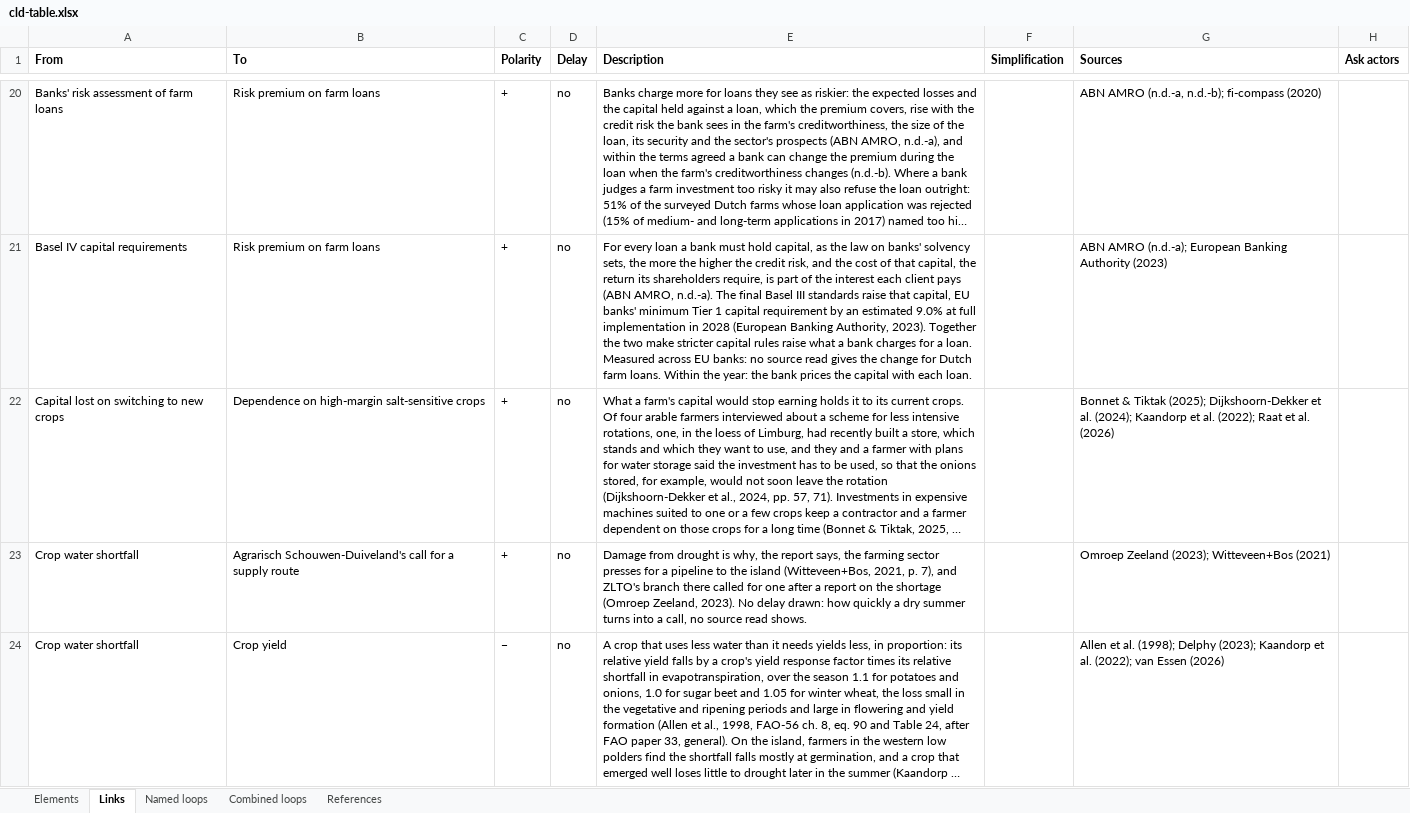
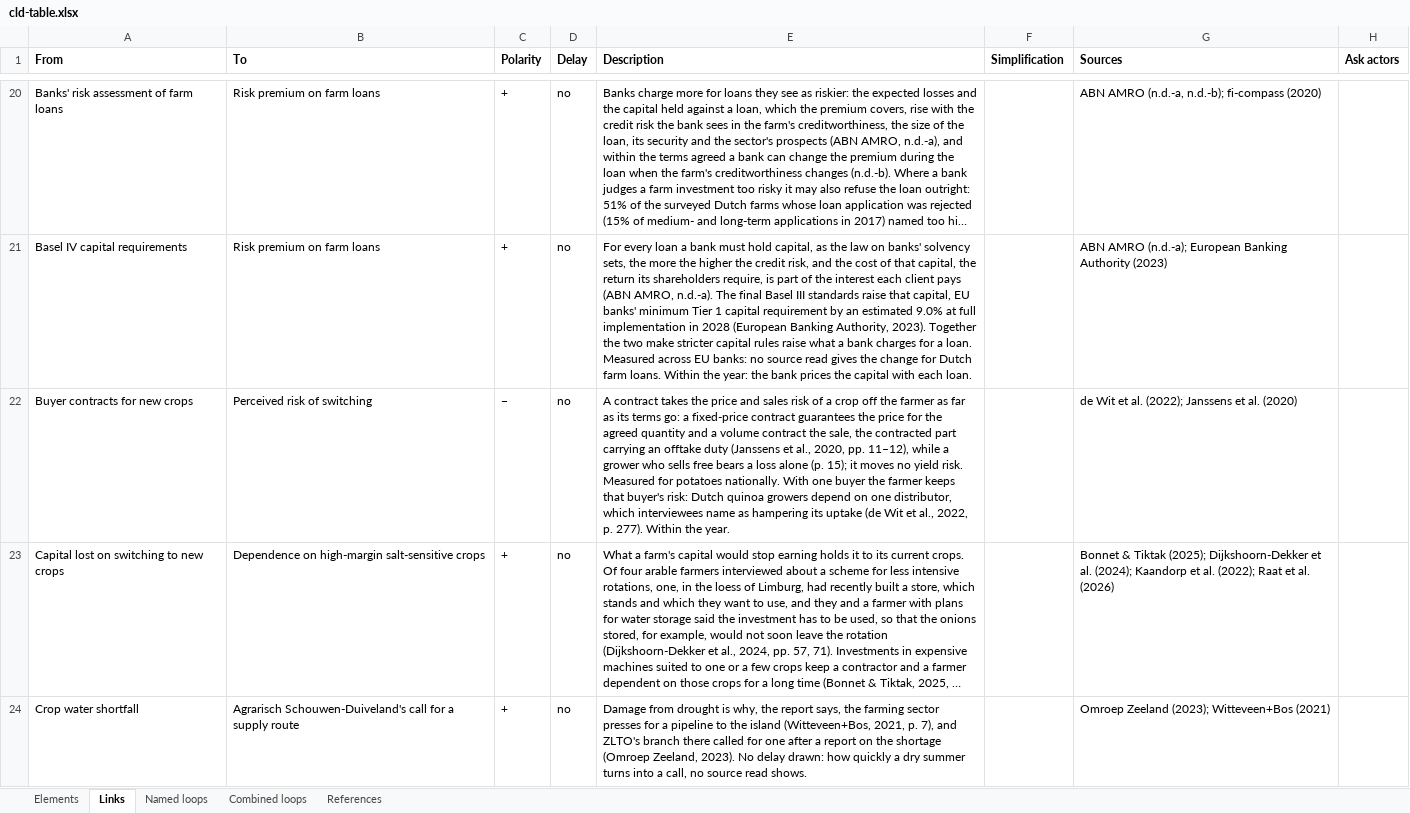
Before and after one commit to jordyzuidam2003-bot/zeeland-cld, an Excel workbook: docs/tables/cld-table.xlsx, sheet Links, drawn as a sheet; only a part is shown, gaps mark what is left out; the shorter side is filled out with more unchanged rows; long unchanged cells end in …; values as stored, in another font and other column widths than the file's, no borders; the diff covers the shown part only; the diff names each change by its address in the sheet, - before the commit and + after, or states it on an @@ line.

Commit message:
Into cld.json, as tried in the working version: Buyer contracts for new crops drawn, the buyers' decision, lowering the perceived risk (CitationCheck/batch14/move14.py)
Change: Buyer contracts for new crops drawn, the buyers' decision, lowering the perceived risk
Argument: Kitty's points (7) and (12): contracts were in the CLD only as words, in the Constant Market demand and in link descriptions, so no actor could move them, while a buyer offers one. What a contract moves is read in Janssens et al. (2020, pp. 11–12, 14–15): the price and sales risk, not the yield risk; for the new crops de Wit et al. (2022, pp. 266, 268, 277), DutchNews.nl (2026) and Delphy (2023, p. 49). Market demand → Fields moved (a hypothesis reading 'Assured offtake lowers the risk of a new crop') goes, since demand now reaches the fields through the contracts and the risk and both would count one effect twice; it is on no named loop. Market demand stays a Constant, its description stating the open question whether demand or processing is the barrier.
Agreed: Jordy and Lenne, 2026-11-27

```diff
--- a/docs/tables/cld-table.xlsx (sheet Links)
+++ b/docs/tables/cld-table.xlsx (sheet Links)
+row 22: Buyer contracts for new crops | Perceived risk of switching | − | no | A contract takes the price and sales risk of a crop off the farmer as far as its terms go: a fixed-price contract guarantees the price for the agreed quantity and a volume contract the sale, the contracted part carrying an offtake duty (Janssens et al., 2020, pp. 11–12), while a grower who sells free bears a loss alone (p. 15); it moves no yield risk. Measured for potatoes nationally. With one buyer the farmer keeps that buyer's risk: Dutch quinoa growers depend on one distributor, which interviewees name as hampering its uptake (de Wit et al., 2022, p. 277). Within the year. |  | de Wit et al. (2022); Janssens et al. (2020)
```
Also changed, not shown: 4 edited cells elsewhere in this sheet, sheet Elements, docs/tables/actor-map-table.xlsx, 10 other files.
